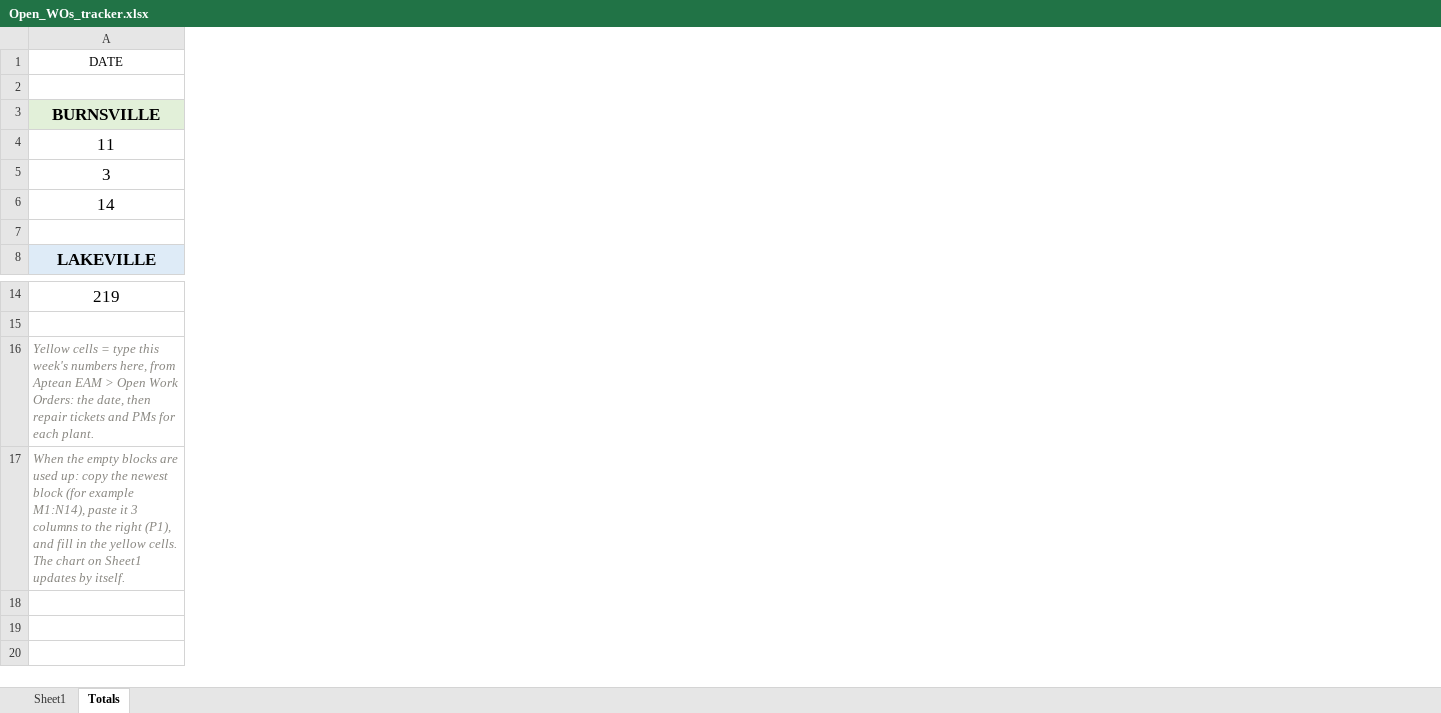
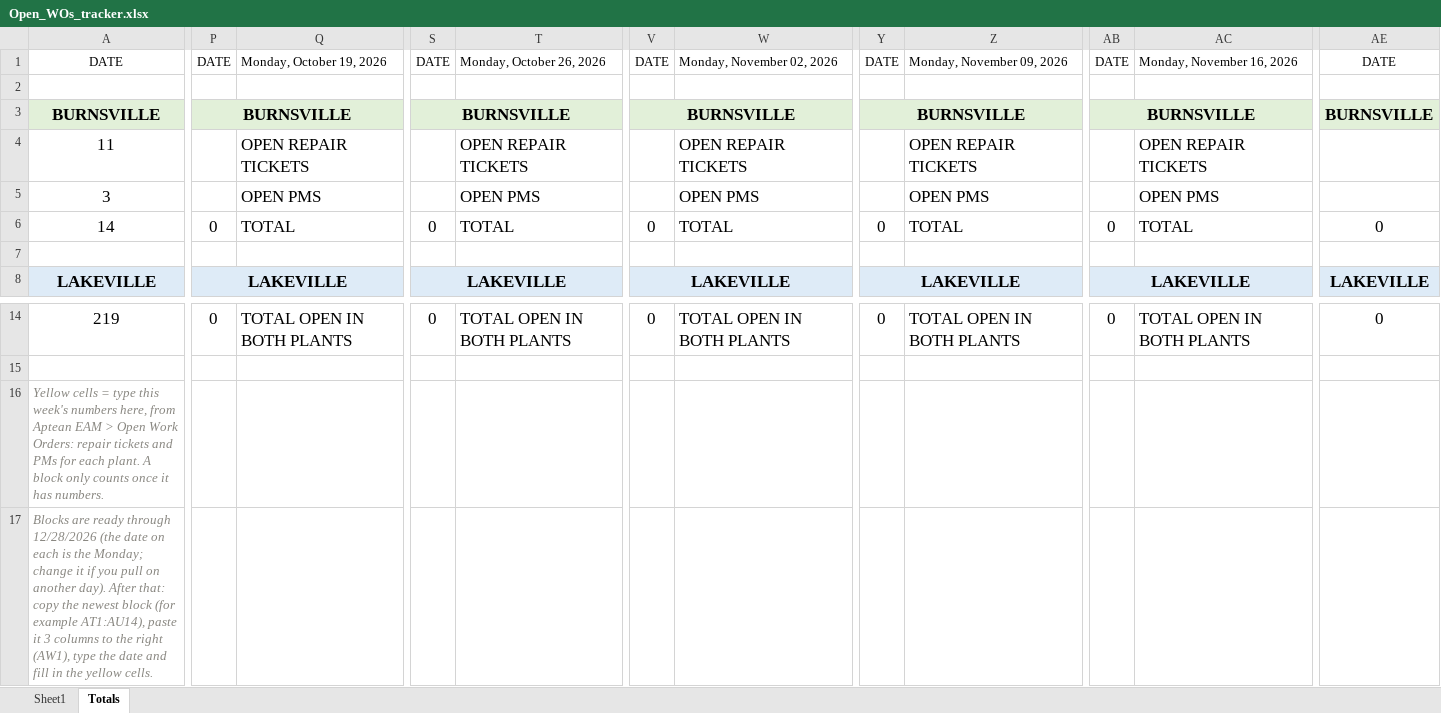
Before and after one commit to arcilaautomation/WORK, an Excel workbook: open-wos-weekly-tracker/Open_WOs_tracker.xlsx, sheet Totals, drawn as a sheet; only a part is shown, gaps mark what is left out; values as stored, in another font and other column widths than the file's, no borders; conditional formats not drawn; the diff covers the shown part only; the diff names each change by its address in the sheet, - before the commit and + after, or states it on an @@ line.

```diff
--- a/open-wos-weekly-tracker/Open_WOs_tracker.xlsx (sheet Totals)
+++ b/open-wos-weekly-tracker/Open_WOs_tracker.xlsx (sheet Totals)
+column P, rows 1-8: DATE |  | BURNSVILLE |  |  | 0 |  | LAKEVILLE; row 14: 0
+column Q, rows 1-6: Monday, October 19, 2026 |  |  | OPEN REPAIR TICKETS | OPEN PMS | TOTAL; row 14: TOTAL OPEN IN BOTH PLANTS
+column S, rows 1-8: DATE |  | BURNSVILLE |  |  | 0 |  | LAKEVILLE; row 14: 0
+column T, rows 1-6: Monday, October 26, 2026 |  |  | OPEN REPAIR TICKETS | OPEN PMS | TOTAL; row 14: TOTAL OPEN IN BOTH PLANTS
+column V, rows 1-8: DATE |  | BURNSVILLE |  |  | 0 |  | LAKEVILLE; row 14: 0
+column W, rows 1-6: Monday, November 02, 2026 |  |  | OPEN REPAIR TICKETS | OPEN PMS | TOTAL; row 14: TOTAL OPEN IN BOTH PLANTS
+column Y, rows 1-8: DATE |  | BURNSVILLE |  |  | 0 |  | LAKEVILLE; row 14: 0
+column Z, rows 1-6: Monday, November 09, 2026 |  |  | OPEN REPAIR TICKETS | OPEN PMS | TOTAL; row 14: TOTAL OPEN IN BOTH PLANTS
+column AB, rows 1-8: DATE |  | BURNSVILLE |  |  | 0 |  | LAKEVILLE; row 14: 0
+column AC, rows 1-6: Monday, November 16, 2026 |  |  | OPEN REPAIR TICKETS | OPEN PMS | TOTAL; row 14: TOTAL OPEN IN BOTH PLANTS
+column AE, rows 1-8: DATE |  | BURNSVILLE |  |  | 0 |  | LAKEVILLE; row 14: 0
-A16: …Work Orders: the date, then repair tickets and PMs for each plant.
+A16: …Work Orders: repair tickets and PMs for each plant. A block only counts once it has numbers.
-A17: When the empty blocks are used up: copy the newest block (for example M1:N14), paste it 3 columns to the right (P1), and fill in the yellow cells. The chart on Sheet1 updates by itself.
+A17: Blocks are ready through 12/28/2026 (the date on each is the Monday; change it if you pull on another day). After that: copy the newest block (for example AT1:AU14), paste it 3 columns to the right (AW1), type the date and fill in the yellow cells.
```
Also changed, not shown: 22 added columns and 3 edited cells elsewhere in this sheet, sheet Sheet1, 3 other files.
